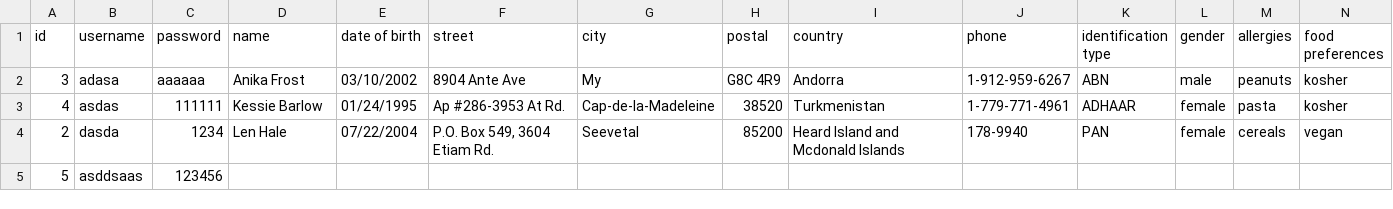
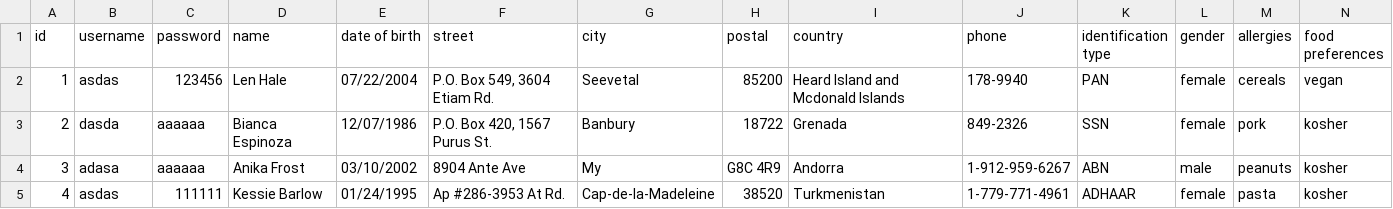
Before and after one commit to Stanford-Peng/FIT5136_S1_2020_56, a CSV file: target/classes/candidateData.csv, drawn as a sheet; only a part is shown; removed rows and columns are numbered as before the commit, all else as after; rows hold the shown columns only; the diff names each change by its address in the sheet, - before the commit and + after, or states it on an @@ line.

```diff
--- a/target/classes/candidateData.csv
+++ b/target/classes/candidateData.csv
+row 2: 1 | asdas | 123456 | Len Hale | 07/22/2004 | P.O. Box 549, 3604 Etiam Rd. | Seevetal | 85200 | Heard Island and Mcdonald Islands | 178-9940 | PAN | female | cereals | vegan
+row 3: 2 | dasda | aaaaaa | Bianca Espinoza | 12/07/1986 | P.O. Box 420, 1567 Purus St. | Banbury | 18722 | Grenada | 849-2326 | SSN | female | pork | kosher
-row 4: 2 | dasda | 1234 | Len Hale | 07/22/2004 | P.O. Box 549, 3604 Etiam Rd. | Seevetal | 85200 | Heard Island and Mcdonald Islands | 178-9940 | PAN | female | cereals | vegan
-row 5: 5 | asddsaas | 123456
```
Also changed, not shown: 18 other files.
